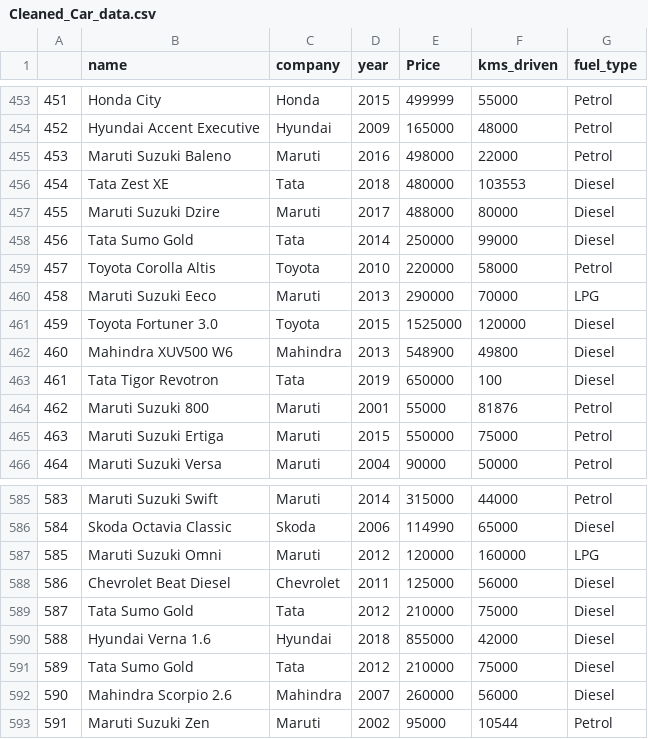
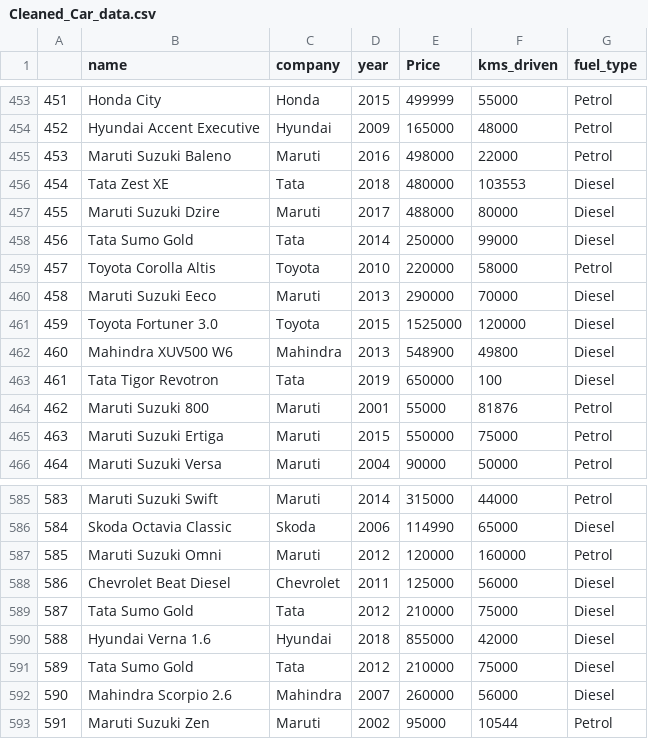
Before and after one commit to blessysajeev/carshowroom-management, a CSV file: car/Cleaned_Car_data.csv, drawn as a sheet; only a part is shown, gaps mark what is left out.

```diff
--- a/car/Cleaned_Car_data.csv
+++ b/car/Cleaned_Car_data.csv
@@ -459,3 +459,3 @@
 457,Toyota Corolla Altis,Toyota,2010,220000,58000,Petrol
-458,Maruti Suzuki Eeco,Maruti,2013,290000,70000,LPG
+458,Maruti Suzuki Eeco,Maruti,2013,290000,70000,Diesel
 459,Toyota Fortuner 3.0,Toyota,2015,1525000,120000,Diesel
@@ -586,3 +586,3 @@
 584,Skoda Octavia Classic,Skoda,2006,114990,65000,Diesel
-585,Maruti Suzuki Omni,Maruti,2012,120000,160000,LPG
+585,Maruti Suzuki Omni,Maruti,2012,120000,160000,Petrol
 586,Chevrolet Beat Diesel,Chevrolet,2011,125000,56000,Diesel
```
Also changed, not shown: 21 other files.
